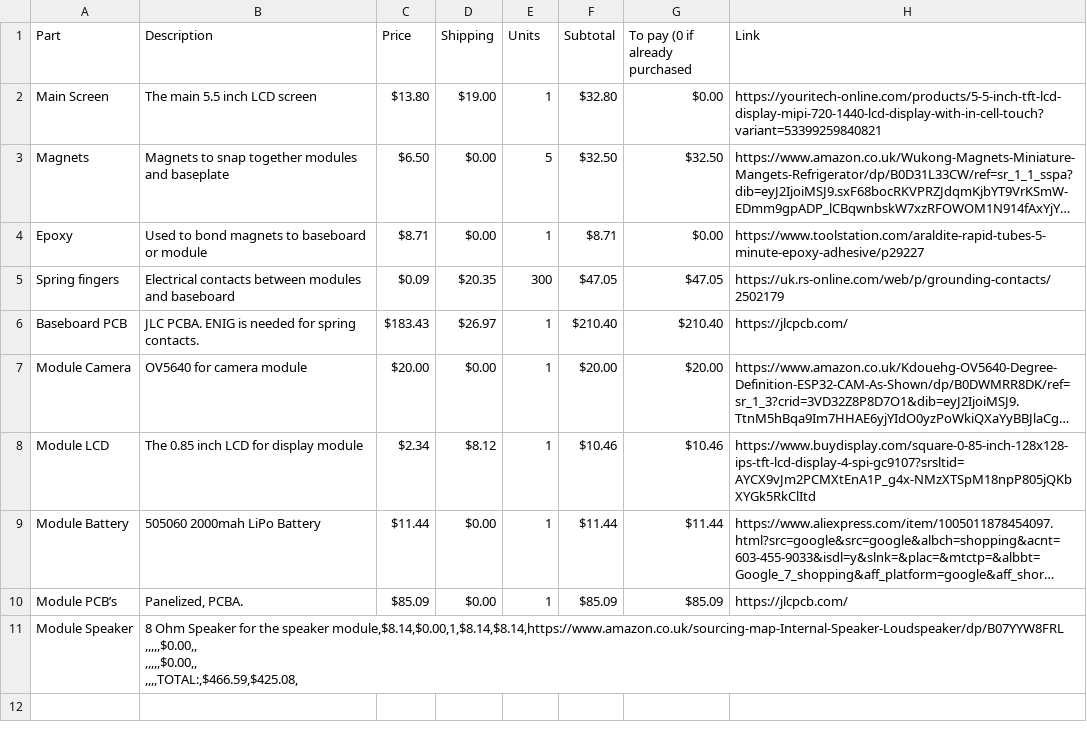
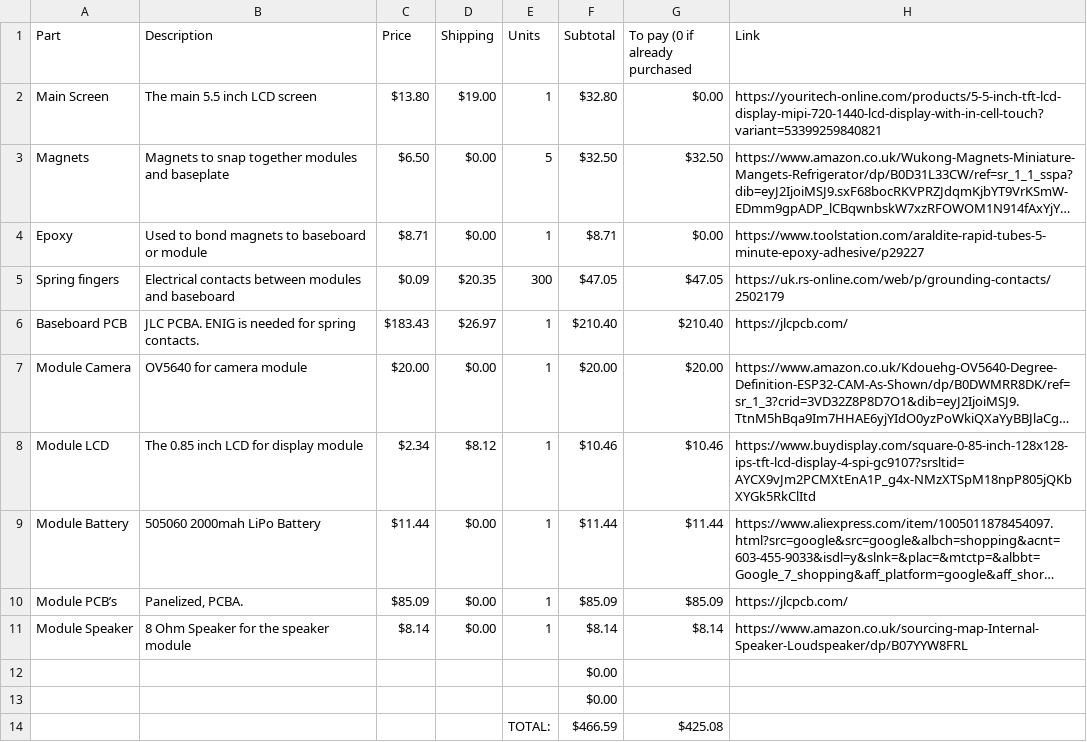
Before and after one commit to JJM8/Modular-Block-Phone, a CSV file: BOM.csv, drawn as a sheet; long unchanged cells end in …; ↵ is a line break in a cell; the diff names each change by its address in the sheet, - before the commit and + after, or states it on an @@ line.

Commit message:
Fix formatting of speaker module entry in BOM.csv

```diff
--- a/BOM.csv
+++ b/BOM.csv
-B11 (Description): …the speaker module,$8.14,$0.00,1,$8.14,$8.14,https://www.amazon.co.uk/sourcing-map-Internal-Speaker-Loudspeaker/dp/B07YYW8FRL ↵ ,,,,,$0.00,, ↵ ,,,,,$0.00,, ↵ ,,,,TOTAL:,$466.59,$425.08,
+B11 (Description): …the speaker module
-C11 (Price): (empty)
+C11 (Price): $8.14
-D11 (Shipping): (empty)
+D11 (Shipping): $0.00
-E11 (Units): (empty)
+E11 (Units): 1
-F11 (Subtotal): (empty)
+F11 (Subtotal): $8.14
-G11 (To pay (0 if already purchased): (empty)
+G11 (To pay (0 if already purchased): $8.14
-H11 (Link): (empty)
+H11 (Link): https://www.amazon.co.uk/sourcing-map-Internal-Speaker-Loudspeaker/dp/B07YYW8FRL
+row 12:  |  |  |  |  | $0.00
+row 13:  |  |  |  |  | $0.00
+row 14:  |  |  |  | TOTAL: | $466.59 | $425.08
```
